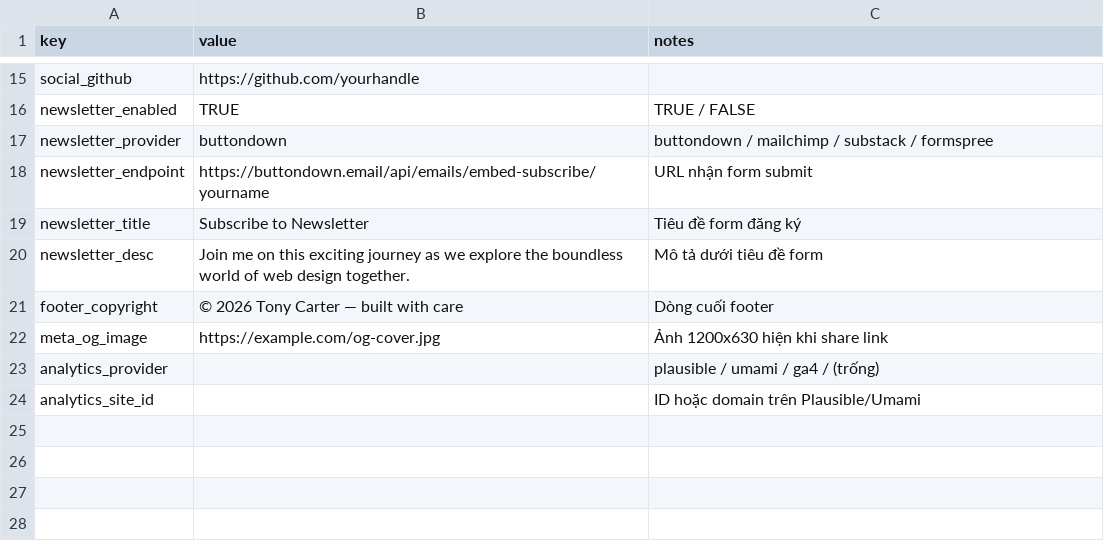
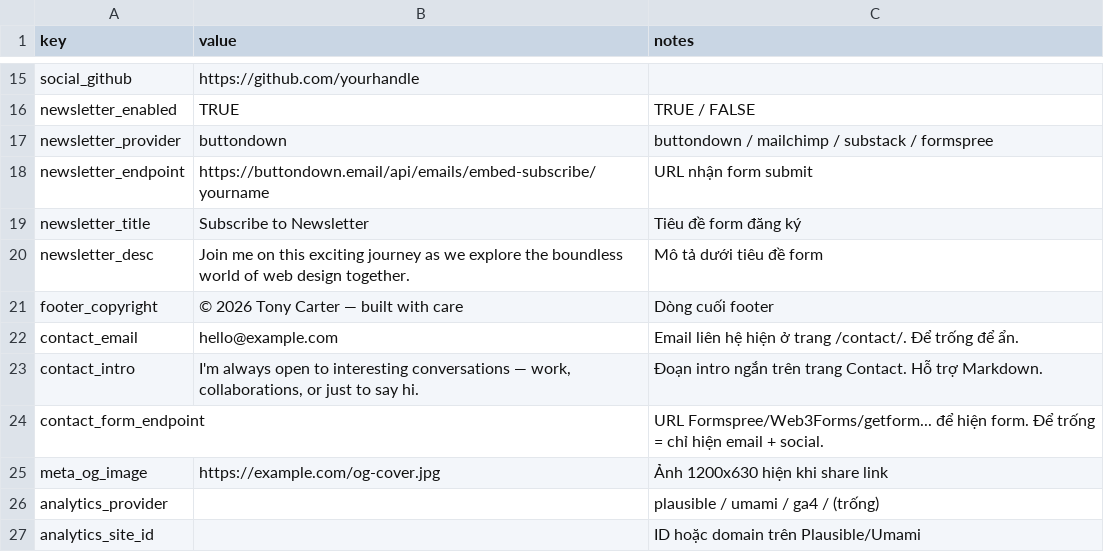
Before and after one commit to ntminh1410/ntminh1410.github.io, a CSV file: data/fallback/settings.csv, drawn as a sheet; only a part is shown, gaps mark what is left out.

Commit message:
feat: add Contact page, replace Members

```diff
--- a/data/fallback/settings.csv
+++ b/data/fallback/settings.csv
@@ -21,2 +21,5 @@ newsletter_desc,Join me on this exciting journey as we explore the boundless wor
 footer_copyright,© 2026 Tony Carter — built with care,Dòng cuối footer
+contact_email,hello@example.com,Email liên hệ hiện ở trang /contact/. Để trống để ẩn.
+contact_intro,"I'm always open to interesting conversations — work, collaborations, or just to say hi.",Đoạn intro ngắn trên trang Contact. Hỗ trợ Markdown.
+contact_form_endpoint,,"URL Formspree/Web3Forms/getform... để hiện form. Để trống = chỉ hiện email + social."
 meta_og_image,https://example.com/og-cover.jpg,Ảnh 1200x630 hiện khi share link
```
Also changed, not shown: 4 other files.
